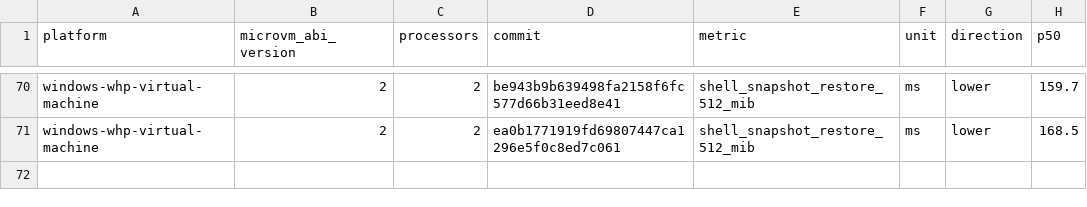
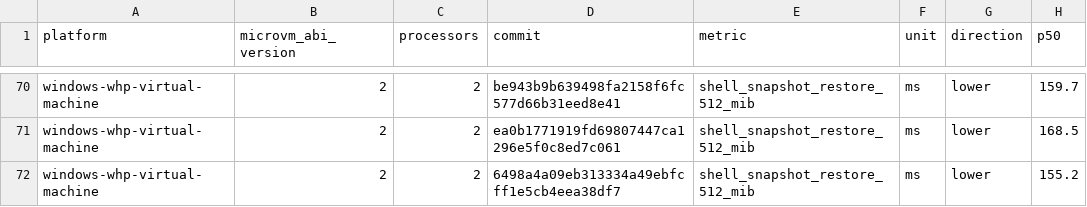
Before and after one commit to STUNSLAP/llllllllIl, a CSV file: data/windows-whp-virtual-machine-microvm-v2-2vcpu.csv, drawn as a sheet; only a part is shown, gaps mark what is left out; the diff names each change by its address in the sheet, - before the commit and + after, or states it on an @@ line.

```diff
--- a/data/windows-whp-virtual-machine-microvm-v2-2vcpu.csv
+++ b/data/windows-whp-virtual-machine-microvm-v2-2vcpu.csv
+row 72: windows-whp-virtual-machine | 2 | 2 | 6498a4a09eb313334a49ebfcff1e5cb4eea38df7 | shell_snapshot_restore_512_mib | ms | lower | 155.2
```
Also changed, not shown: data/linux-kvm-virtual-machine-microvm-v2-1vcpu.csv, data/linux-mshv-virtual-machine-microvm-v2-1vcpu.csv, 9 other files.
